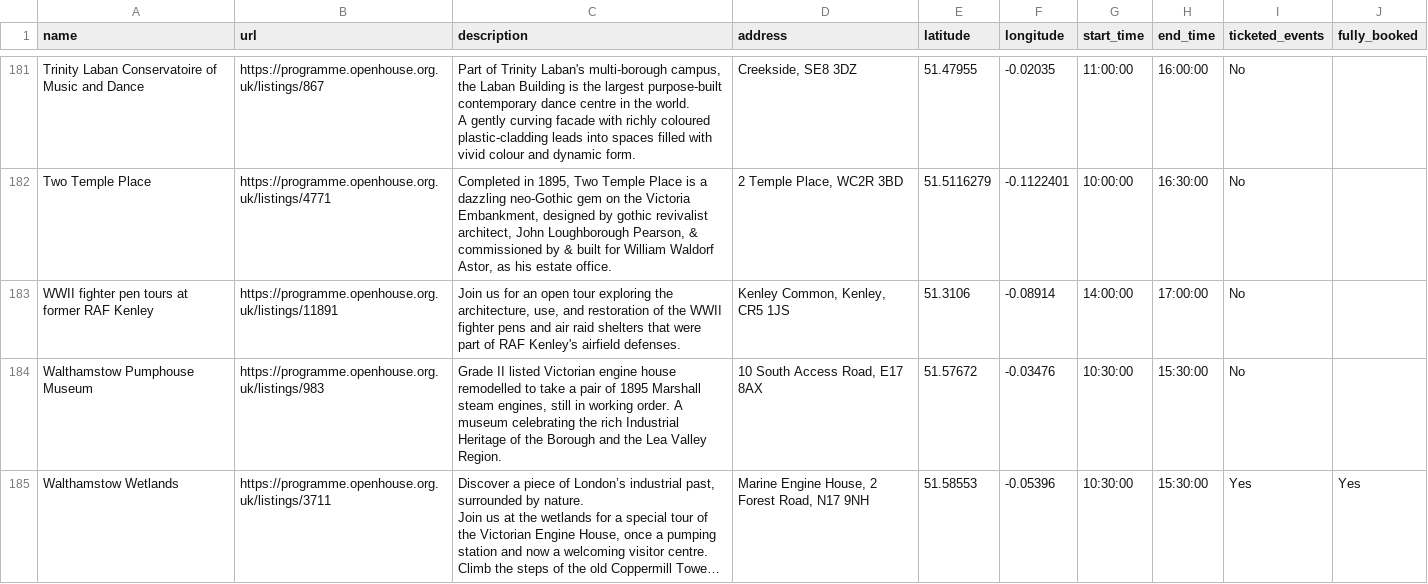
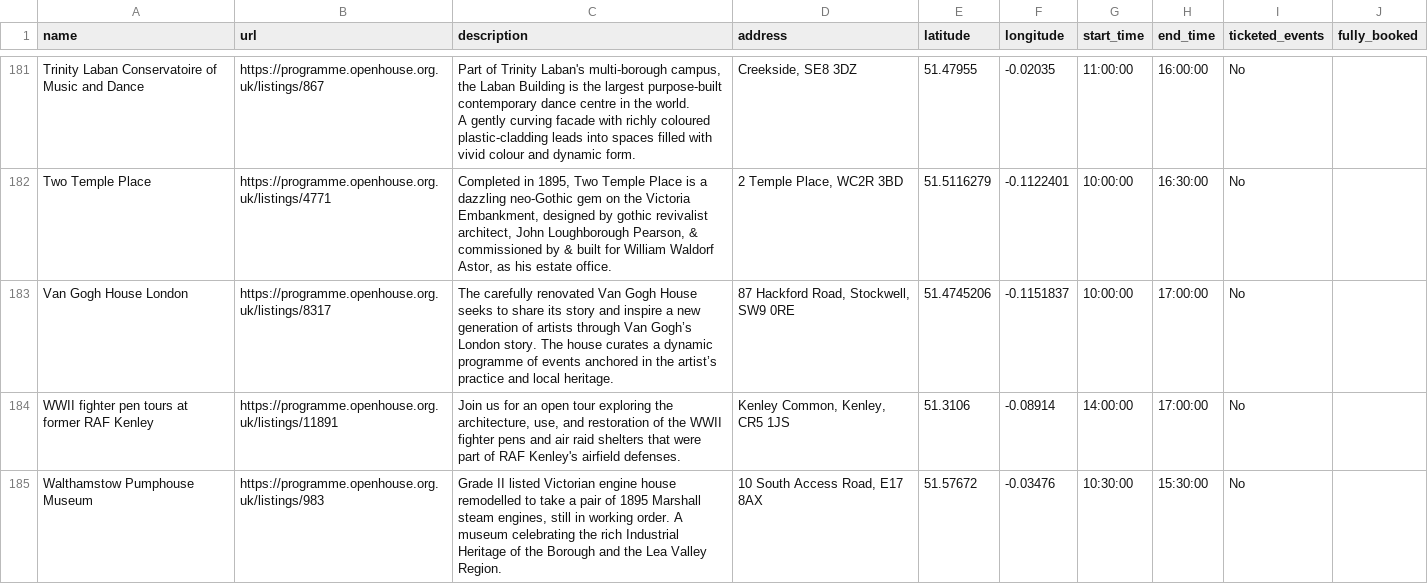
Before and after one commit to infrastructureclub/open-house-london-data, a CSV file: csv/2026/2026-09-20.csv, drawn as a sheet; only a part is shown, gaps mark what is left out; the shorter side is filled out with more unchanged rows; long unchanged cells end in ….

Commit message:
Automatic OH London data update

```diff
--- a/csv/2026/2026-09-20.csv
+++ b/csv/2026/2026-09-20.csv
@@ -223,2 +223,3 @@ A gently curving facade with richly coloured plastic-cladding leads into spaces
 Two Temple Place,https://programme.openhouse.org.uk/listings/4771,"Completed in 1895, Two Temple Place is a dazzling neo-Gothic gem on the Victoria Embankment, designed by gothic revivalist architect, John Loughborough Pearson, & commissioned by & built for William Waldorf Astor, as his estate office.","2 Temple Place, WC2R 3BD",51.5116279,-0.1122401,10:00:00,16:30:00,No,
+Van Gogh House London,https://programme.openhouse.org.uk/listings/8317,The carefully renovated Van Gogh House seeks to share its story and inspire a new generation of artists through Van Gogh’s London story. The house curates a dynamic programme of events anchored in the artist’s practice and local heritage.,"87 Hackford Road, Stockwell, SW9 0RE",51.4745206,-0.1151837,10:00:00,17:00:00,No,
 WWII fighter pen tours at former RAF Kenley,https://programme.openhouse.org.uk/listings/11891,"Join us for an open tour exploring the architecture, use, and restoration of the WWII fighter pens and air raid shelters that were part of RAF Kenley's airfield defenses.","Kenley Common, Kenley, CR5 1JS",51.3106,-0.08914,14:00:00,17:00:00,No,
```
Also changed, not shown: csv/2026/2026-09-12.csv, csv/2026/2026-09-13.csv, 31 other files.
